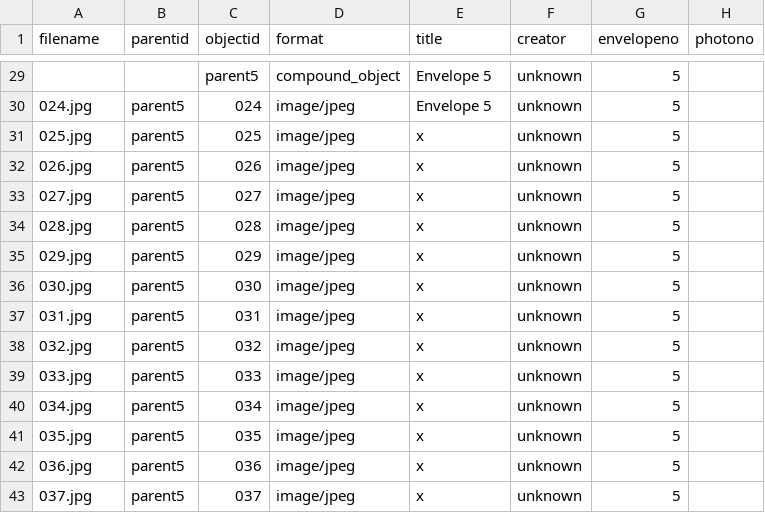
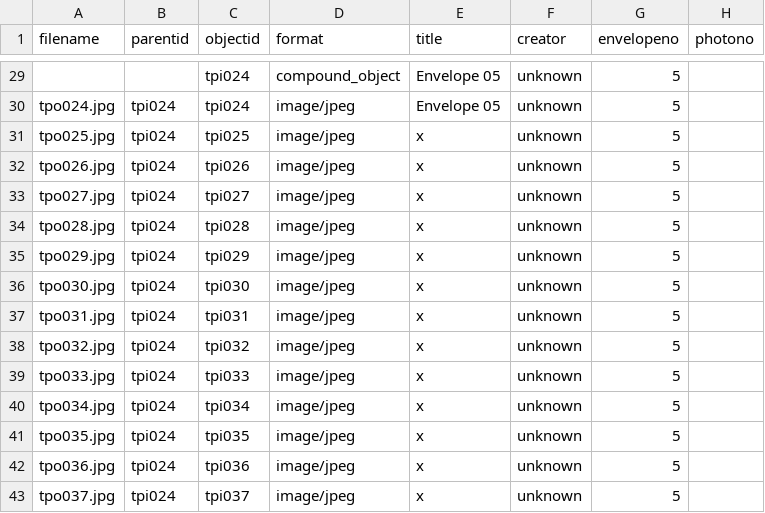
Before and after one commit to madisoncissell/the-pregnant-image, a CSV file: _data/the-pregnant-image.csv, drawn as a sheet; only a part is shown, gaps mark what is left out; the diff covers the shown part only; the diff names each change by its address in the sheet, - before the commit and + after, or states it on an @@ line.

```diff
--- a/_data/the-pregnant-image.csv
+++ b/_data/the-pregnant-image.csv
-C29 (objectid): parent5
+C29 (objectid): tpi024
-E29:E30 (title): Envelope 5
+E29:E30 (title): Envelope 05
-A30 (filename): 024.jpg
+A30 (filename): tpo024.jpg
-B30:B43 (parentid): parent5
+B30:B43 (parentid): tpi024
-C30 (objectid): 024
+C30 (objectid): tpi024
-A31 (filename): 025.jpg
+A31 (filename): tpo025.jpg
-C31 (objectid): 025
+C31 (objectid): tpi025
-A32 (filename): 026.jpg
+A32 (filename): tpo026.jpg
-C32 (objectid): 026
+C32 (objectid): tpi026
-A33 (filename): 027.jpg
+A33 (filename): tpo027.jpg
-C33 (objectid): 027
+C33 (objectid): tpi027
-A34 (filename): 028.jpg
+A34 (filename): tpo028.jpg
-C34 (objectid): 028
+C34 (objectid): tpi028
-A35 (filename): 029.jpg
+A35 (filename): tpo029.jpg
-C35 (objectid): 029
+C35 (objectid): tpi029
-A36 (filename): 030.jpg
+A36 (filename): tpo030.jpg
-C36 (objectid): 030
+C36 (objectid): tpi030
-A37 (filename): 031.jpg
+A37 (filename): tpo031.jpg
-C37 (objectid): 031
+C37 (objectid): tpi031
-A38 (filename): 032.jpg
+A38 (filename): tpo032.jpg
-C38 (objectid): 032
+C38 (objectid): tpi032
-A39 (filename): 033.jpg
+A39 (filename): tpo033.jpg
-C39 (objectid): 033
+C39 (objectid): tpi033
-A40 (filename): 034.jpg
+A40 (filename): tpo034.jpg
-C40 (objectid): 034
+C40 (objectid): tpi034
-A41 (filename): 035.jpg
+A41 (filename): tpo035.jpg
-C41 (objectid): 035
+C41 (objectid): tpi035
-A42 (filename): 036.jpg
+A42 (filename): tpo036.jpg
-C42 (objectid): 036
+C42 (objectid): tpi036
-A43 (filename): 037.jpg
+A43 (filename): tpo037.jpg
-C43 (objectid): 037
+C43 (objectid): tpi037
```
Also changed, not shown: 1 added row, 1 removed row and 132 edited cells elsewhere in this file.
